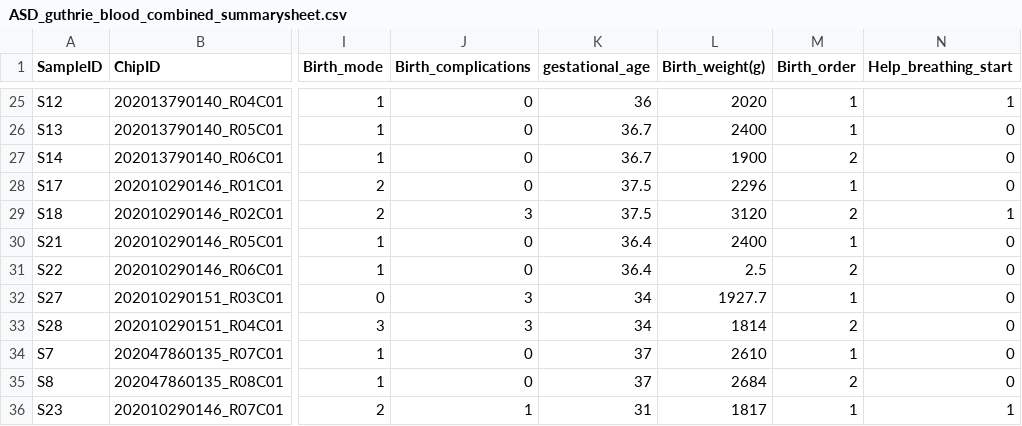
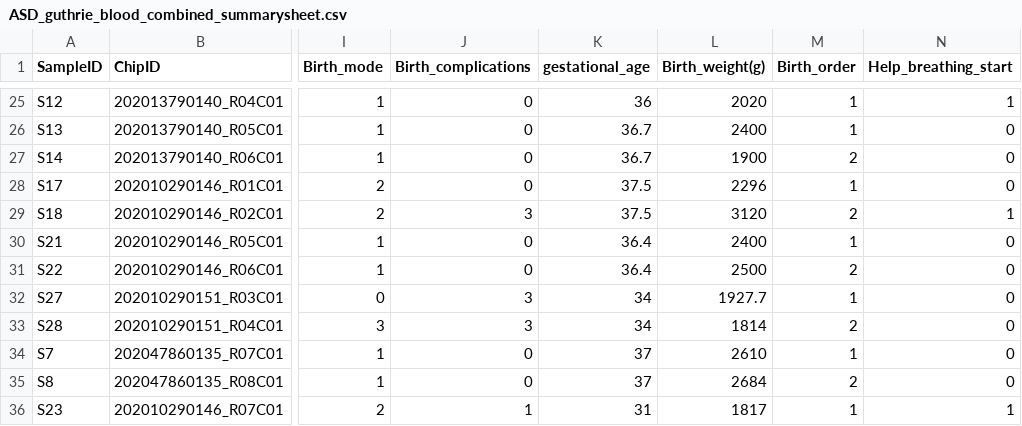
Before and after one commit to markziemann/asd_meth, a CSV file: ASD_EPIC_DATA/ASD_guthrie_blood_combined_summarysheet.csv, drawn as a sheet; only a part is shown, gaps mark what is left out; the diff names each change by its address in the sheet, - before the commit and + after, or states it on an @@ line.

Commit message:
corrected birthweight

```diff
--- a/ASD_EPIC_DATA/ASD_guthrie_blood_combined_summarysheet.csv
+++ b/ASD_EPIC_DATA/ASD_guthrie_blood_combined_summarysheet.csv
-L31 (Birth_weight(g)): 2.5
+L31 (Birth_weight(g)): 2500
```
